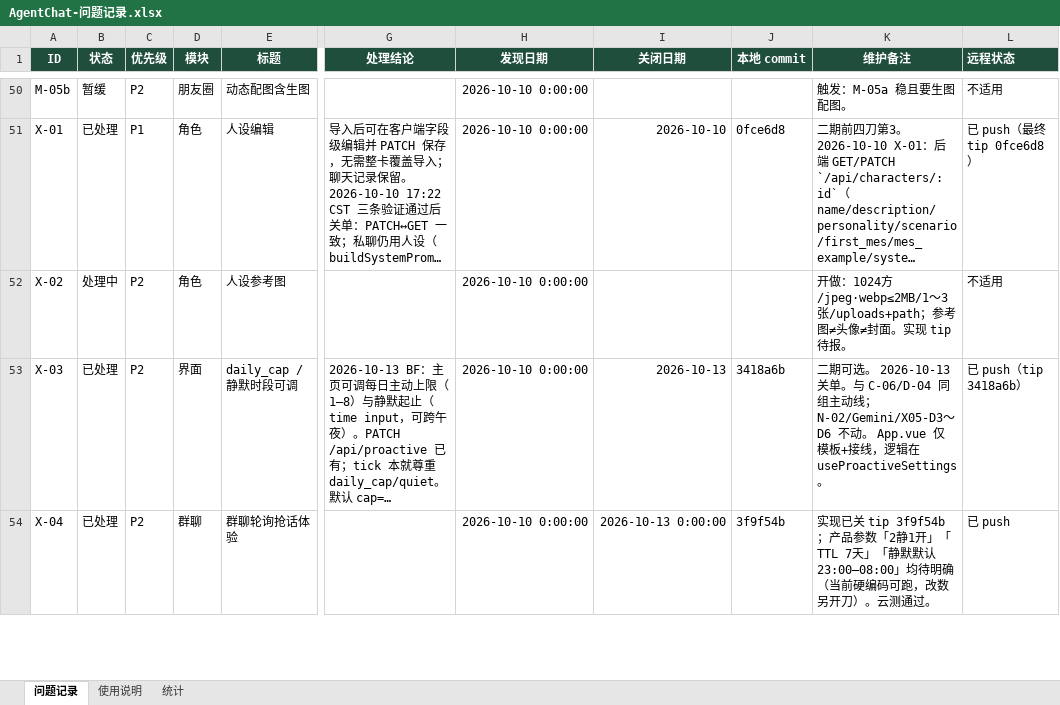
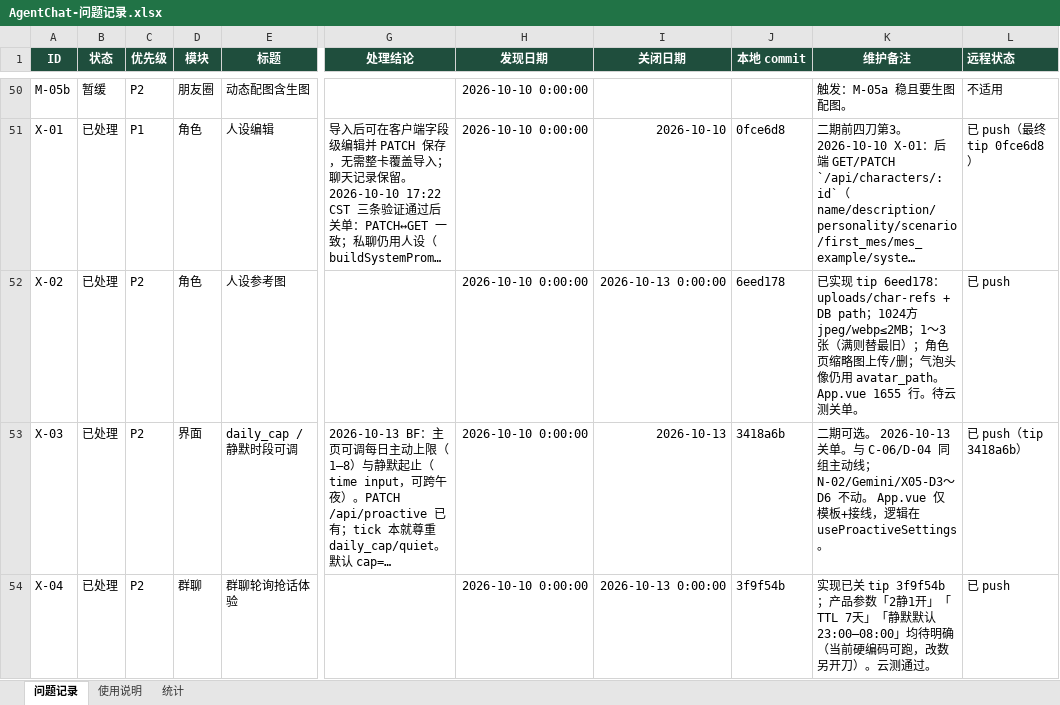
Before and after one commit to 2020638630/agent-chat, an Excel workbook: docs/product/AgentChat-问题记录.xlsx, sheet 问题记录, drawn as a sheet; only a part is shown, gaps mark what is left out; long unchanged cells end in …; values as stored, in another font and other column widths than the file's, no borders; conditional formats not drawn; the diff names each change by its address in the sheet, - before the commit and + after, or states it on an @@ line.

Commit message:
docs: X-02 tip 6eed178 + issue table; D-11/D-22 notes

```diff
--- a/docs/product/AgentChat-问题记录.xlsx (sheet 问题记录)
+++ b/docs/product/AgentChat-问题记录.xlsx (sheet 问题记录)
-B52 (状态): 处理中
+B52 (状态): 已处理
-I52 (关闭日期): (empty)
+I52 (关闭日期): 2026-10-13 0:00:00
-J52 (本地 commit): (empty)
+J52 (本地 commit): 6eed178
-K52 (维护备注): 开做：1024方/jpeg·webp≤2MB/1～3张/uploads+path；参考图≠头像≠封面。实现 tip 待报。
+K52 (维护备注): 已实现 tip 6eed178：uploads/char-refs + DB path；1024方 jpeg/webp≤2MB；1～3张（满则替最旧）；角色页缩略图上传/删；气泡头像仍用 avatar_path。App.vue 1655 行。待云测关单。
-L52 (远程状态): 不适用
+L52 (远程状态): 已 push
```
